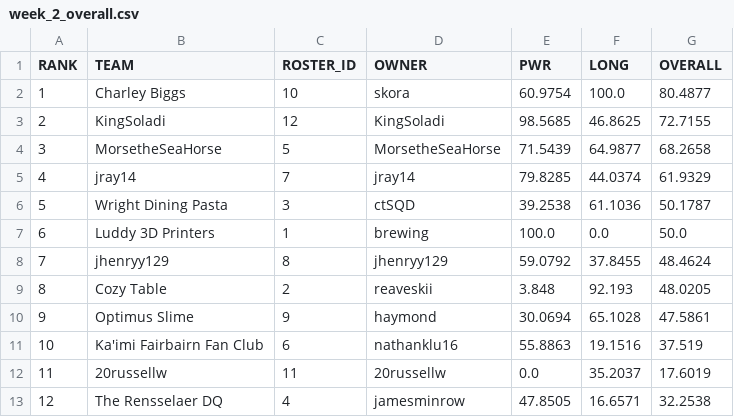
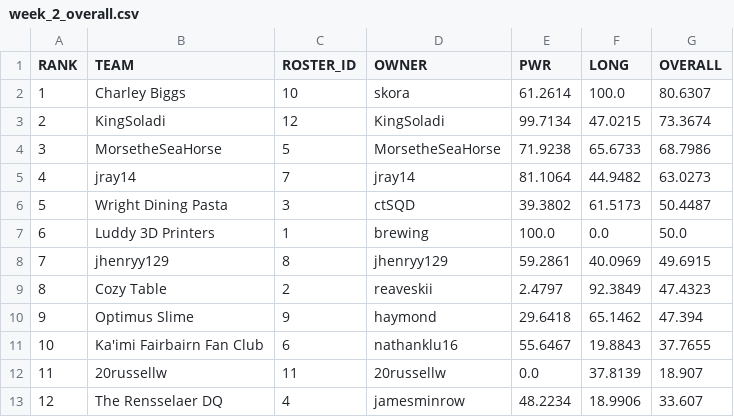
Before and after one commit to le-pantman/dynasty-power-rankings, a CSV file: reports/2026/week_2_csv/week_2_overall.csv, drawn as a sheet.

```diff
--- a/reports/2026/week_2_csv/week_2_overall.csv
+++ b/reports/2026/week_2_csv/week_2_overall.csv
@@ -1,13 +1,13 @@
 RANK,TEAM,ROSTER_ID,OWNER,PWR,LONG,OVERALL
-1,Charley Biggs,10,skora,60.9754,100.0,80.4877
-2,KingSoladi,12,KingSoladi,98.5685,46.8625,72.7155
-3,MorsetheSeaHorse,5,MorsetheSeaHorse,71.5439,64.9877,68.2658
-4,jray14,7,jray14,79.8285,44.0374,61.9329
-5,Wright Dining Pasta,3,ctSQD,39.2538,61.1036,50.1787
+1,Charley Biggs,10,skora,61.2614,100.0,80.6307
+2,KingSoladi,12,KingSoladi,99.7134,47.0215,73.3674
+3,MorsetheSeaHorse,5,MorsetheSeaHorse,71.9238,65.6733,68.7986
+4,jray14,7,jray14,81.1064,44.9482,63.0273
+5,Wright Dining Pasta,3,ctSQD,39.3802,61.5173,50.4487
 6,Luddy 3D Printers,1,brewing,100.0,0.0,50.0
-7,jhenryy129,8,jhenryy129,59.0792,37.8455,48.4624
-8,Cozy Table,2,reaveskii,3.848,92.193,48.0205
-9,Optimus Slime,9,haymond,30.0694,65.1028,47.5861
-10,Ka'imi Fairbairn Fan Club,6,nathanklu16,55.8863,19.1516,37.519
-11,20russellw,11,20russellw,0.0,35.2037,17.6019
-12,The Rensselaer DQ,4,jamesminrow,47.8505,16.6571,32.2538
+7,jhenryy129,8,jhenryy129,59.2861,40.0969,49.6915
+8,Cozy Table,2,reaveskii,2.4797,92.3849,47.4323
+9,Optimus Slime,9,haymond,29.6418,65.1462,47.394
+10,Ka'imi Fairbairn Fan Club,6,nathanklu16,55.6467,19.8843,37.7655
+11,20russellw,11,20russellw,0.0,37.8139,18.907
+12,The Rensselaer DQ,4,jamesminrow,48.2234,18.9906,33.607
```
Also changed, not shown: reports/2026/week_2_csv/week_2_long.csv, reports/2026/week_2_csv/week_2_pwr.csv, 1 other file.
